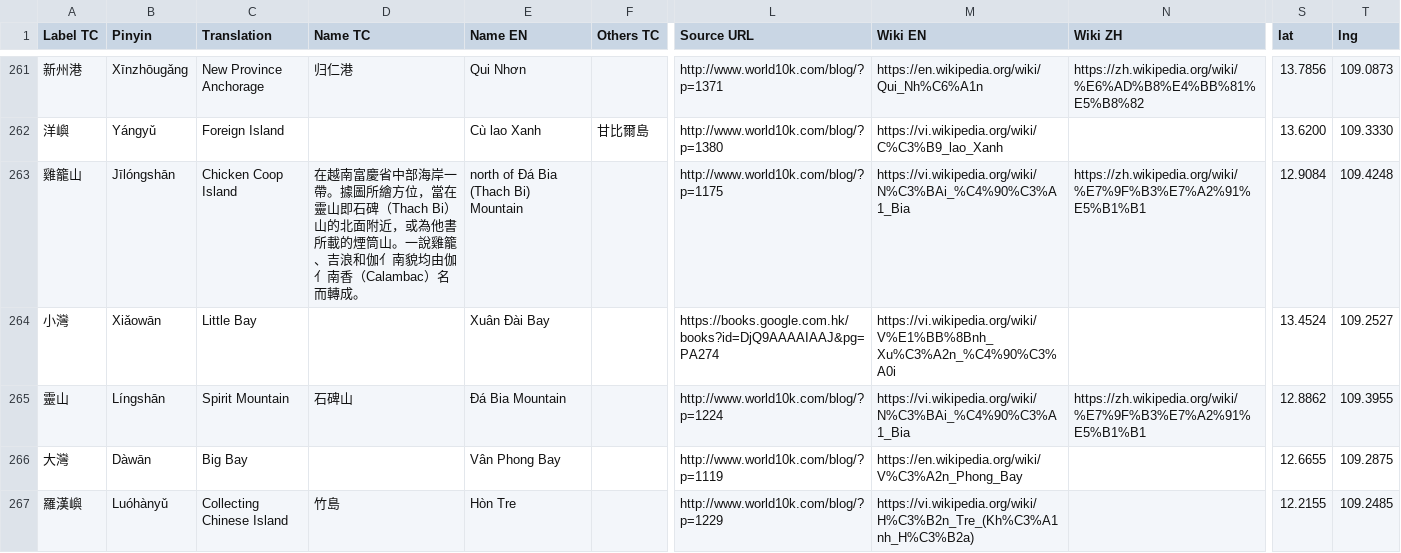
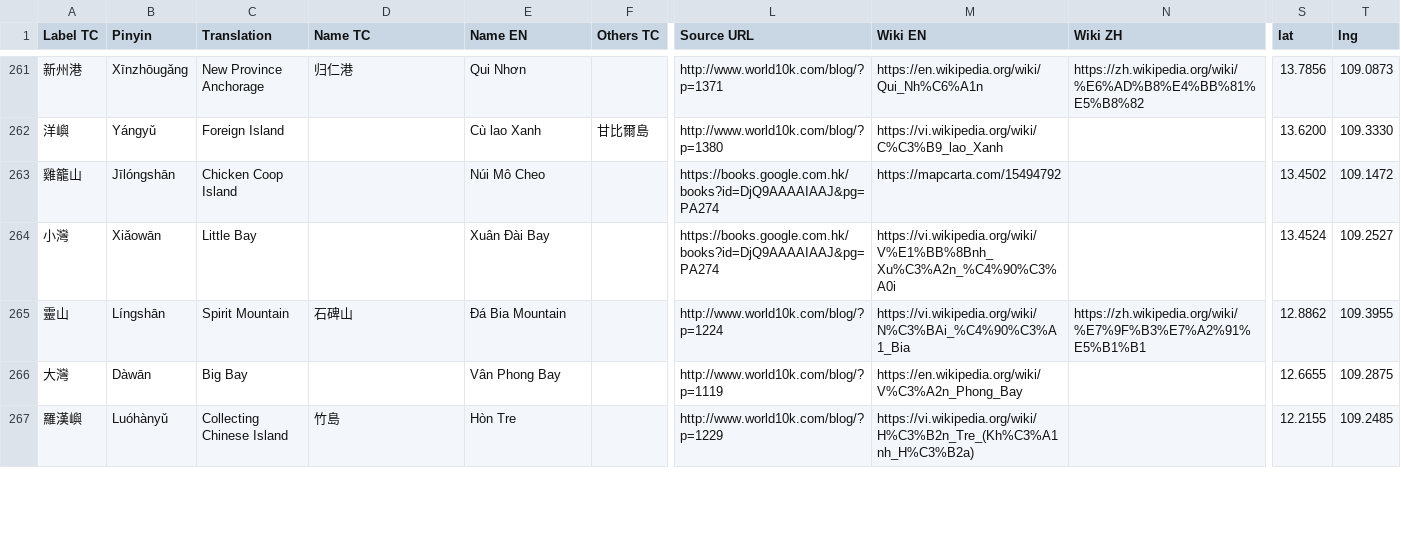
Before and after one commit to carpiediem/maokun-explorer, a CSV file: public/data/maokun-places.csv, drawn as a sheet; only a part is shown, gaps mark what is left out; the diff covers the shown part only; the diff names each change by its address in the sheet, - before the commit and + after, or states it on an @@ line.

Commit message:
data update

```diff
--- a/public/data/maokun-places.csv
+++ b/public/data/maokun-places.csv
-D263 (Name TC): 在越南富慶省中部海岸一帶。據圖所繪方位，當在靈山即石碑（Thach Bi）山的北面附近，或為他書所載的煙筒山。一說雞籠、吉浪和伽亻南貌均由伽亻南香（Calambac）名而轉成。
+D263 (Name TC): (empty)
-E263 (Name EN): north of Đá Bia (Thach Bi) Mountain
+E263 (Name EN): Núi Mô Cheo
-L263 (Source URL): http://www.world10k.com/blog/?p=1175
+L263 (Source URL): https://books.google.com.hk/books?id=DjQ9AAAAIAAJ&pg=PA274
-M263 (Wiki EN): https://vi.wikipedia.org/wiki/N%C3%BAi_%C4%90%C3%A1_Bia
+M263 (Wiki EN): https://mapcarta.com/15494792
-N263 (Wiki ZH): https://zh.wikipedia.org/wiki/%E7%9F%B3%E7%A2%91%E5%B1%B1
+N263 (Wiki ZH): (empty)
-S263 (lat): 12.9084
+S263 (lat): 13.4502
-T263 (lng): 109.4248
+T263 (lng): 109.1472
```
Also changed, not shown: 2 added rows, 1 removed row and 72 edited cells elsewhere in this file, 4 other files.
